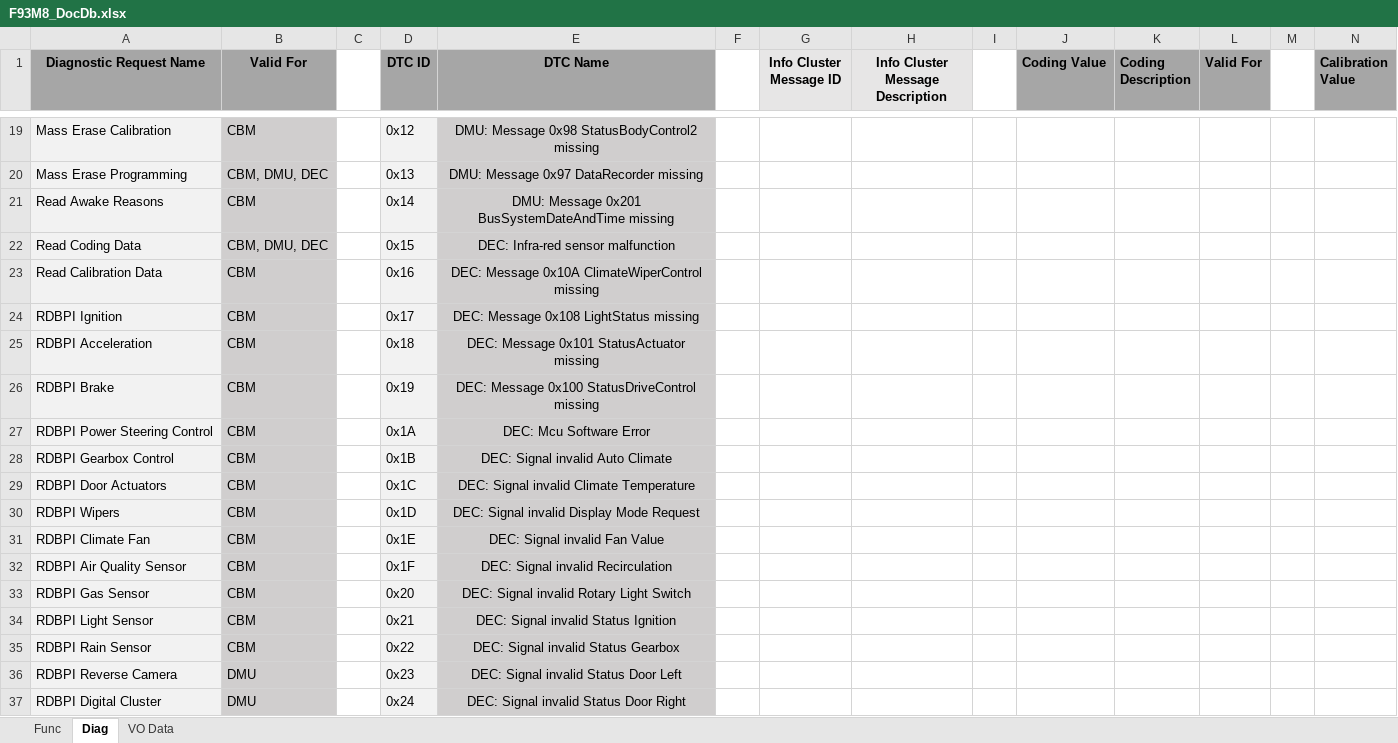
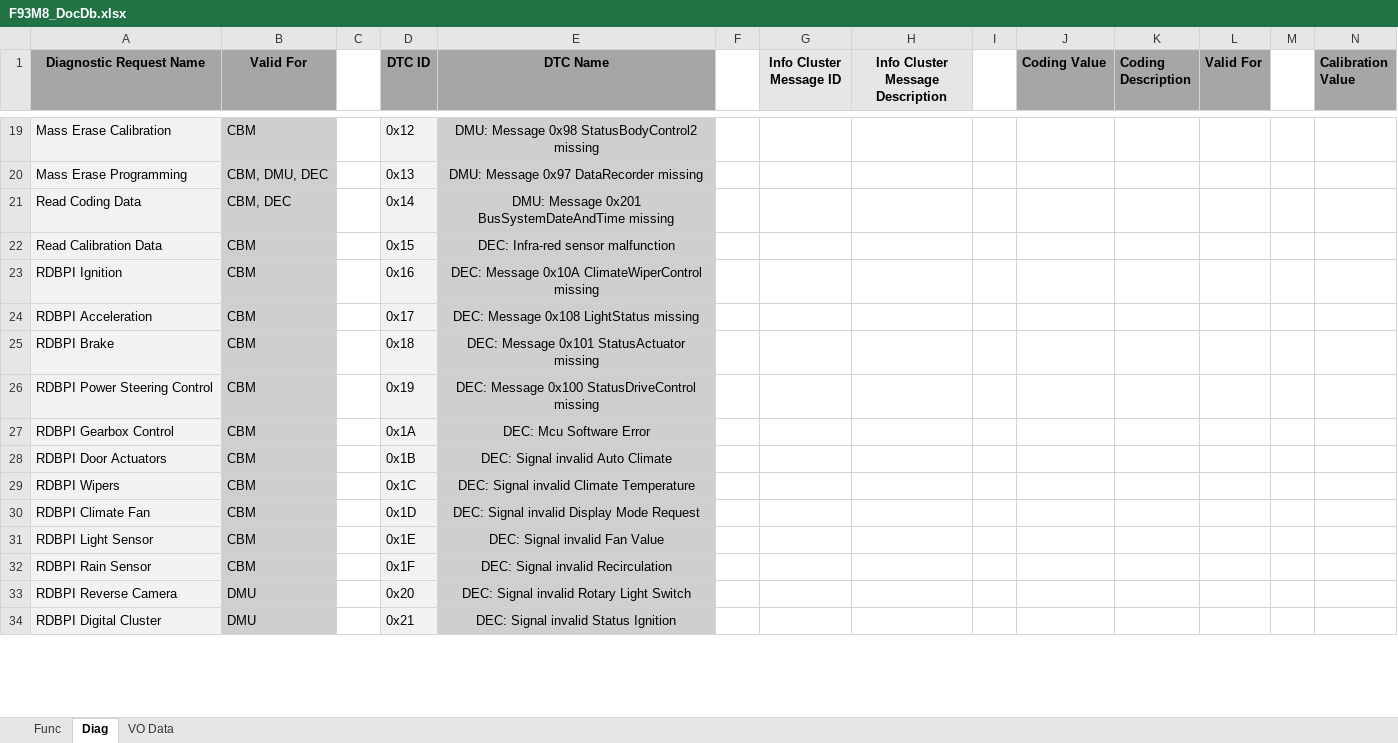
Before and after one commit to popadaniel7/F93M8, an Excel workbook: Documentation/F93M8_DocDb.xlsx, sheet Diag, drawn as a sheet; only a part is shown, gaps mark what is left out; values as stored, in another font and other column widths than the file's, no borders; removed rows and columns are numbered as before the commit, all else as after; rows hold the shown columns only; the diff covers the shown part only; the diff names each change by its address in the sheet, - before the commit and + after, or states it on an @@ line.

```diff
--- a/Documentation/F93M8_DocDb.xlsx (sheet Diag)
+++ b/Documentation/F93M8_DocDb.xlsx (sheet Diag)
-row 21: Read Awake Reasons | CBM |  | 0x14 | DMU: Message 0x201 BusSystemDateAndTime missing
-B21 (Valid For): CBM, DMU, DEC
+B21 (Valid For): CBM, DEC
-D21 (DTC ID): 0x15
+D21 (DTC ID): 0x14
-E21 (DTC Name): DEC: Infra-red sensor malfunction
+E21 (DTC Name): DMU: Message 0x201 BusSystemDateAndTime missing
-D22 (DTC ID): 0x16
+D22 (DTC ID): 0x15
-E22 (DTC Name): DEC: Message 0x10A ClimateWiperControl missing
+E22 (DTC Name): DEC: Infra-red sensor malfunction
-D23 (DTC ID): 0x17
+D23 (DTC ID): 0x16
-E23 (DTC Name): DEC: Message 0x108 LightStatus missing
+E23 (DTC Name): DEC: Message 0x10A ClimateWiperControl missing
-D24 (DTC ID): 0x18
+D24 (DTC ID): 0x17
-E24 (DTC Name): DEC: Message 0x101 StatusActuator missing
+E24 (DTC Name): DEC: Message 0x108 LightStatus missing
-D25 (DTC ID): 0x19
+D25 (DTC ID): 0x18
-E25 (DTC Name): DEC: Message 0x100 StatusDriveControl missing
+E25 (DTC Name): DEC: Message 0x101 StatusActuator missing
-D26 (DTC ID): 0x1A
+D26 (DTC ID): 0x19
-E26 (DTC Name): DEC: Mcu Software Error
+E26 (DTC Name): DEC: Message 0x100 StatusDriveControl missing
-D27 (DTC ID): 0x1B
+D27 (DTC ID): 0x1A
-E27 (DTC Name): DEC: Signal invalid Auto Climate
+E27 (DTC Name): DEC: Mcu Software Error
-D28 (DTC ID): 0x1C
+D28 (DTC ID): 0x1B
-E28 (DTC Name): DEC: Signal invalid Climate Temperature
+E28 (DTC Name): DEC: Signal invalid Auto Climate
-D29 (DTC ID): 0x1D
+D29 (DTC ID): 0x1C
-E29 (DTC Name): DEC: Signal invalid Display Mode Request
+E29 (DTC Name): DEC: Signal invalid Climate Temperature
-D30 (DTC ID): 0x1E
+D30 (DTC ID): 0x1D
-E30 (DTC Name): DEC: Signal invalid Fan Value
+E30 (DTC Name): DEC: Signal invalid Display Mode Request
-row 32: RDBPI Air Quality Sensor | CBM |  | 0x1F | DEC: Signal invalid Recirculation
-row 33: RDBPI Gas Sensor | CBM |  | 0x20 | DEC: Signal invalid Rotary Light Switch
-D31 (DTC ID): 0x21
+D31 (DTC ID): 0x1E
-E31 (DTC Name): DEC: Signal invalid Status Ignition
+E31 (DTC Name): DEC: Signal invalid Fan Value
-D32 (DTC ID): 0x22
+D32 (DTC ID): 0x1F
-E32 (DTC Name): DEC: Signal invalid Status Gearbox
+E32 (DTC Name): DEC: Signal invalid Recirculation
-D33 (DTC ID): 0x23
+D33 (DTC ID): 0x20
-E33 (DTC Name): DEC: Signal invalid Status Door Left
+E33 (DTC Name): DEC: Signal invalid Rotary Light Switch
-D34 (DTC ID): 0x24
+D34 (DTC ID): 0x21
-E34 (DTC Name): DEC: Signal invalid Status Door Right
+E34 (DTC Name): DEC: Signal invalid Status Ignition
```
Also changed, not shown: 3 added rows and 18 edited cells elsewhere in this sheet, sheet Func, 38 other files.
